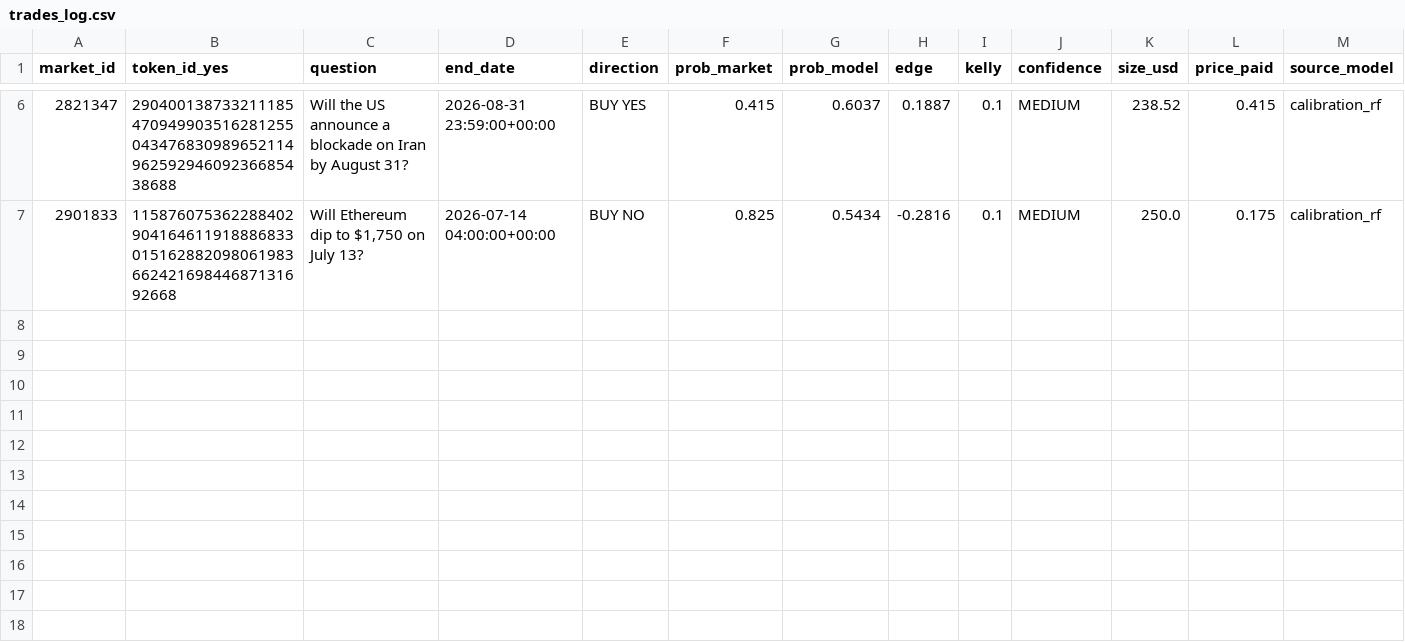
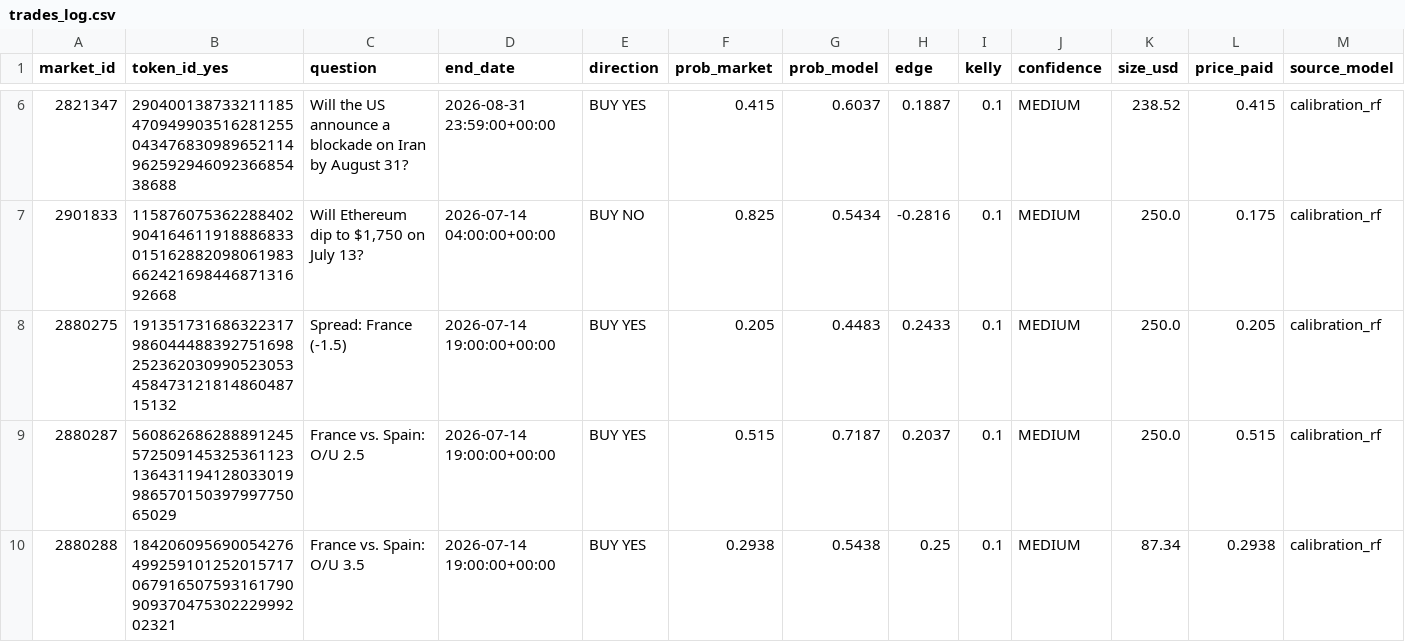
Before and after one commit to BallesJr/polymarket-edge-model, a CSV file: data/trades_log.csv, drawn as a sheet; only a part is shown, gaps mark what is left out; rows hold the shown columns only; the diff names each change by its address in the sheet, - before the commit and + after, or states it on an @@ line.

```diff
--- a/data/trades_log.csv
+++ b/data/trades_log.csv
+row 8: 2880275 | 19135173168632231798604448839275169825236203099052305345847312181486048715132 | Spread: France (-1.5) | 2026-07-14 19:00:00+00:00 | BUY YES | 0.205 | 0.4483 | 0.2433 | 0.1 | MEDIUM | 250.0 | 0.205 | calibration_rf
+row 9: 2880287 | 56086268628889124557250914532536112313643119412803301998657015039799775065029 | France vs. Spain: O/U 2.5 | 2026-07-14 19:00:00+00:00 | BUY YES | 0.515 | 0.7187 | 0.2037 | 0.1 | MEDIUM | 250.0 | 0.515 | calibration_rf
+row 10: 2880288 | 18420609569005427649925910125201571706791650759316179090937047530222999202321 | France vs. Spain: O/U 3.5 | 2026-07-14 19:00:00+00:00 | BUY YES | 0.2938 | 0.5438 | 0.25 | 0.1 | MEDIUM | 87.34 | 0.2938 | calibration_rf
```
Also changed, not shown: 2 other files.
